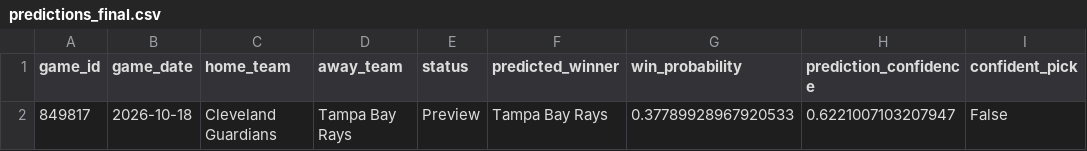
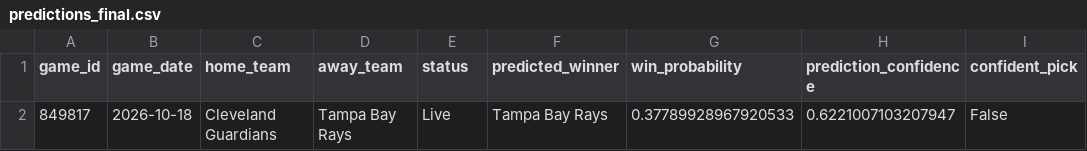
Before and after one commit to ByteLogic214/MLB-2026-Predictions, a CSV file: data/processed/predictions_final.csv, drawn as a sheet.

Commit message:
Predictions update [skip ci]

```diff
--- a/data/processed/predictions_final.csv
+++ b/data/processed/predictions_final.csv
@@ -1,2 +1,2 @@
 game_id,game_date,home_team,away_team,status,predicted_winner,win_probability,prediction_confidence,confident_pick
-849817,2026-10-18,Cleveland Guardians,Tampa Bay Rays,Preview,Tampa Bay Rays,0.37789928967920533,0.6221007103207947,False
+849817,2026-10-18,Cleveland Guardians,Tampa Bay Rays,Live,Tampa Bay Rays,0.37789928967920533,0.6221007103207947,False
```
